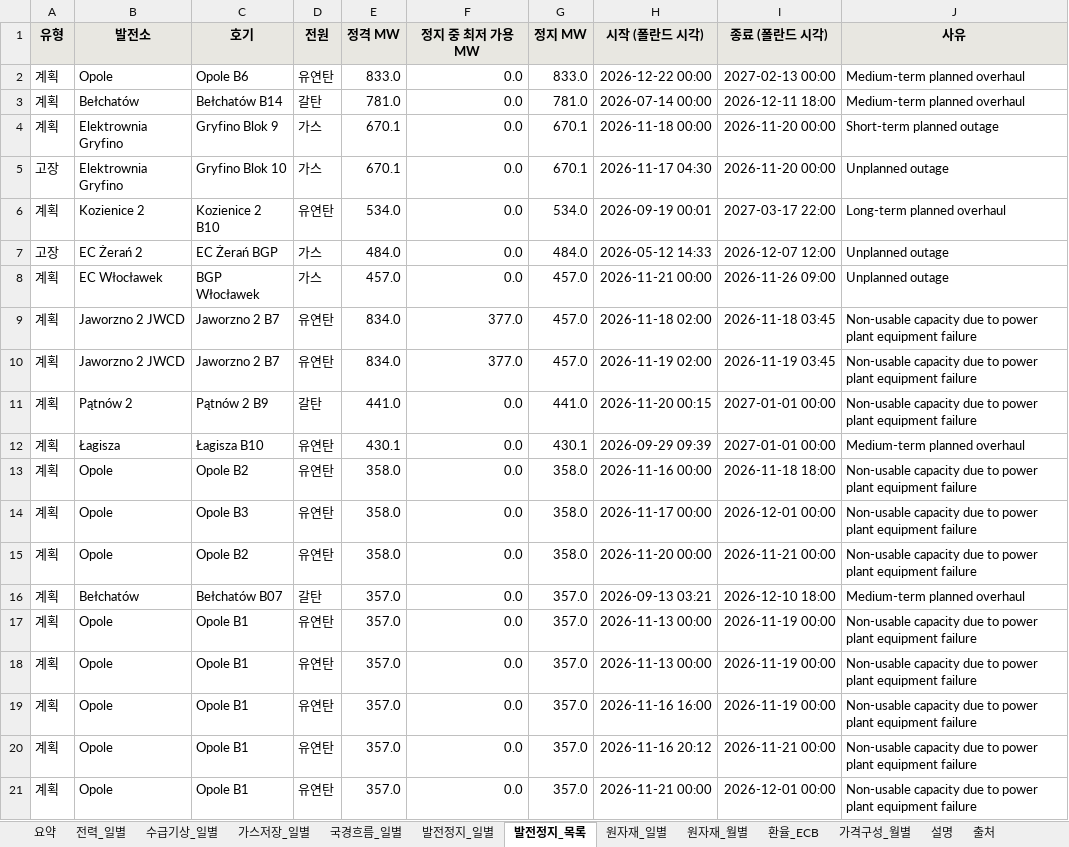
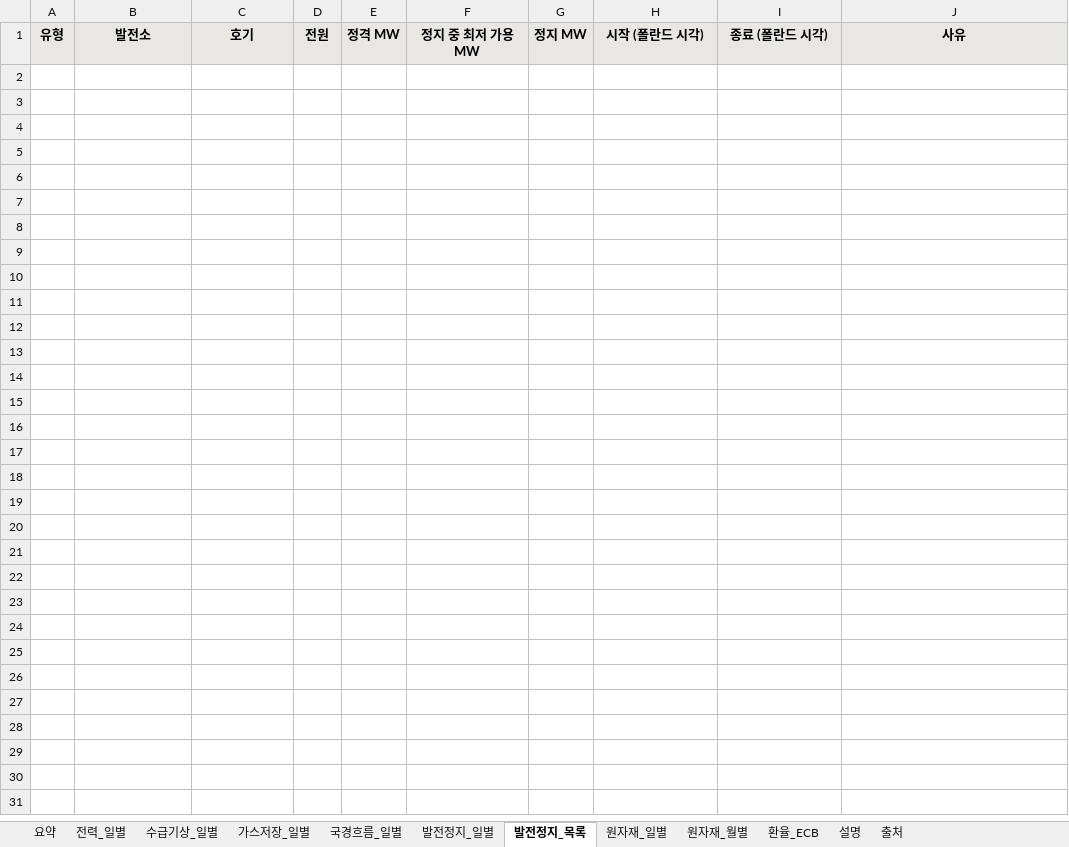
Before and after one commit to bnkim192/entsoe-harvester, an Excel workbook: weekly/daily/PL_power_commodity_daily.xlsx, sheet 발전정지_목록, drawn as a sheet; only a part is shown; values as stored, in another font and other column widths than the file's, no borders; the diff covers the shown part only; the diff names each change by its address in the sheet, - before the commit and + after, or states it on an @@ line.

```diff
--- a/weekly/daily/PL_power_commodity_daily.xlsx (sheet 발전정지_목록)
+++ b/weekly/daily/PL_power_commodity_daily.xlsx (sheet 발전정지_목록)
-sheet tab: 가격구성_월별
-row 2: 계획 | Opole | Opole B6 | 유연탄 | 833.0 | 0.0 | 833.0 | 2026-12-22 00:00 | 2027-02-13 00:00 | Medium-term planned overhaul
-row 3: 계획 | Bełchatów | Bełchatów B14 | 갈탄 | 781.0 | 0.0 | 781.0 | 2026-07-14 00:00 | 2026-12-11 18:00 | Medium-term planned overhaul
-row 4: 계획 | Elektrownia Gryfino | Gryfino Blok 9 | 가스 | 670.1 | 0.0 | 670.1 | 2026-11-18 00:00 | 2026-11-20 00:00 | Short-term planned outage
-row 5: 고장 | Elektrownia Gryfino | Gryfino Blok 10 | 가스 | 670.1 | 0.0 | 670.1 | 2026-11-17 04:30 | 2026-11-20 00:00 | Unplanned outage
-row 6: 계획 | Kozienice 2 | Kozienice 2 B10 | 유연탄 | 534.0 | 0.0 | 534.0 | 2026-09-19 00:01 | 2027-03-17 22:00 | Long-term planned overhaul
-row 7: 고장 | EC Żerań 2 | EC Żerań BGP | 가스 | 484.0 | 0.0 | 484.0 | 2026-05-12 14:33 | 2026-12-07 12:00 | Unplanned outage
-row 8: 계획 | EC Włocławek | BGP Włocławek | 가스 | 457.0 | 0.0 | 457.0 | 2026-11-21 00:00 | 2026-11-26 09:00 | Unplanned outage
-row 9: 계획 | Jaworzno 2 JWCD | Jaworzno 2 B7 | 유연탄 | 834.0 | 377.0 | 457.0 | 2026-11-18 02:00 | 2026-11-18 03:45 | Non-usable capacity due to power plant equipment failure
-row 10: 계획 | Jaworzno 2 JWCD | Jaworzno 2 B7 | 유연탄 | 834.0 | 377.0 | 457.0 | 2026-11-19 02:00 | 2026-11-19 03:45 | Non-usable capacity due to power plant equipment failure
-row 11: 계획 | Pątnów 2 | Pątnów 2 B9 | 갈탄 | 441.0 | 0.0 | 441.0 | 2026-11-20 00:15 | 2027-01-01 00:00 | Non-usable capacity due to power plant equipment failure
-row 12: 계획 | Łagisza | Łagisza B10 | 유연탄 | 430.1 | 0.0 | 430.1 | 2026-09-29 09:39 | 2027-01-01 00:00 | Medium-term planned overhaul
-row 13: 계획 | Opole | Opole B2 | 유연탄 | 358.0 | 0.0 | 358.0 | 2026-11-16 00:00 | 2026-11-18 18:00 | Non-usable capacity due to power plant equipment failure
-row 14: 계획 | Opole | Opole B3 | 유연탄 | 358.0 | 0.0 | 358.0 | 2026-11-17 00:00 | 2026-12-01 00:00 | Non-usable capacity due to power plant equipment failure
-row 15: 계획 | Opole | Opole B2 | 유연탄 | 358.0 | 0.0 | 358.0 | 2026-11-20 00:00 | 2026-11-21 00:00 | Non-usable capacity due to power plant equipment failure
-row 16: 계획 | Bełchatów | Bełchatów B07 | 갈탄 | 357.0 | 0.0 | 357.0 | 2026-09-13 03:21 | 2026-12-10 18:00 | Medium-term planned overhaul
-row 17: 계획 | Opole | Opole B1 | 유연탄 | 357.0 | 0.0 | 357.0 | 2026-11-13 00:00 | 2026-11-19 00:00 | Non-usable capacity due to power plant equipment failure
-row 18: 계획 | Opole | Opole B1 | 유연탄 | 357.0 | 0.0 | 357.0 | 2026-11-13 00:00 | 2026-11-19 00:00 | Non-usable capacity due to power plant equipment failure
-row 19: 계획 | Opole | Opole B1 | 유연탄 | 357.0 | 0.0 | 357.0 | 2026-11-16 16:00 | 2026-11-19 00:00 | Non-usable capacity due to power plant equipment failure
-row 20: 계획 | Opole | Opole B1 | 유연탄 | 357.0 | 0.0 | 357.0 | 2026-11-16 20:12 | 2026-11-21 00:00 | Non-usable capacity due to power plant equipment failure
-row 21: 계획 | Opole | Opole B1 | 유연탄 | 357.0 | 0.0 | 357.0 | 2026-11-21 00:00 | 2026-12-01 00:00 | Non-usable capacity due to power plant equipment failure
```
Also changed, not shown: 80 removed rows elsewhere in this sheet, sheet 전력_일별, sheet 수급기상_일별, sheet 발전정지_일별, sheet 요약, sheet 환율_ECB, sheet 원자재_일별, 1 more sheet, 14 other files.
